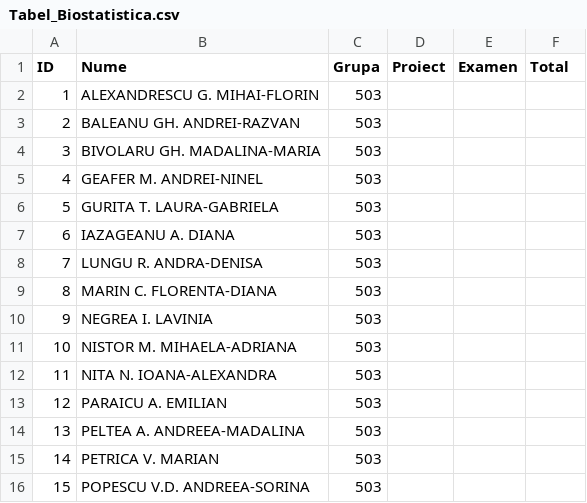
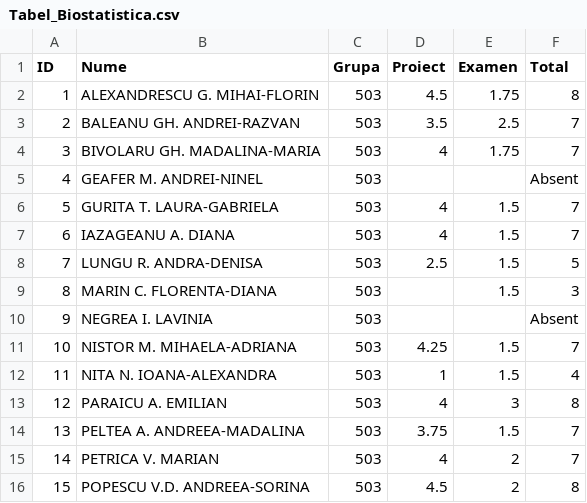
Before and after one commit to AlexAmarioarei/AlexAmarioarei.github.io, a CSV file: Teaching/Biostatistics/results/Tabel_Biostatistica.csv, drawn as a sheet; only a part is shown; the diff covers the shown part only.

Commit message:
Rezultate biostat 2017

```diff
--- a/Teaching/Biostatistics/results/Tabel_Biostatistica.csv
+++ b/Teaching/Biostatistics/results/Tabel_Biostatistica.csv
@@ -1,16 +1,16 @@
 ID,Nume,Grupa,Proiect,Examen,Total
-1,ALEXANDRESCU G. MIHAI-FLORIN,503,,,
-2,BALEANU GH. ANDREI-RAZVAN,503,,,
-3,BIVOLARU GH. MADALINA-MARIA,503,,,
-4,GEAFER M. ANDREI-NINEL,503,,,
-5,GURITA T. LAURA-GABRIELA,503,,,
-6,IAZAGEANU A. DIANA,503,,,
-7,LUNGU R. ANDRA-DENISA,503,,,
-8,MARIN C. FLORENTA-DIANA,503,,,
-9,NEGREA I. LAVINIA,503,,,
-10,NISTOR M. MIHAELA-ADRIANA,503,,,
-11,NITA N. IOANA-ALEXANDRA,503,,,
-12,PARAICU A. EMILIAN,503,,,
-13,PELTEA A. ANDREEA-MADALINA,503,,,
-14,PETRICA V. MARIAN,503,,,
-15,POPESCU V.D. ANDREEA-SORINA,503,,,
+1,ALEXANDRESCU G. MIHAI-FLORIN,503,4.5,1.75,8
+2,BALEANU GH. ANDREI-RAZVAN,503,3.5,2.5,7
+3,BIVOLARU GH. MADALINA-MARIA,503,4,1.75,7
+4,GEAFER M. ANDREI-NINEL,503,,,Absent
+5,GURITA T. LAURA-GABRIELA,503,4,1.5,7
+6,IAZAGEANU A. DIANA,503,4,1.5,7
+7,LUNGU R. ANDRA-DENISA,503,2.5,1.5,5
+8,MARIN C. FLORENTA-DIANA,503,,1.5,3
+9,NEGREA I. LAVINIA,503,,,Absent
+10,NISTOR M. MIHAELA-ADRIANA,503,4.25,1.5,7
+11,NITA N. IOANA-ALEXANDRA,503,1,1.5,4
+12,PARAICU A. EMILIAN,503,4,3,8
+13,PELTEA A. ANDREEA-MADALINA,503,3.75,1.5,7
+14,PETRICA V. MARIAN,503,4,2,7
+15,POPESCU V.D. ANDREEA-SORINA,503,4.5,2,8
```
Also changed, not shown: 1 added row and 28 edited cells elsewhere in this file, 10 other files.
